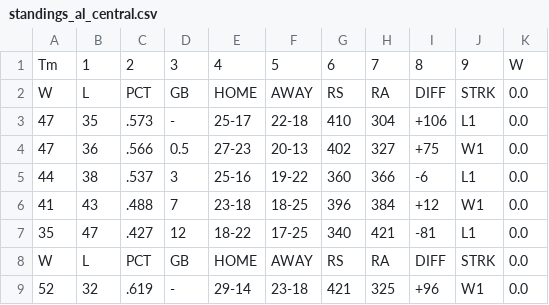
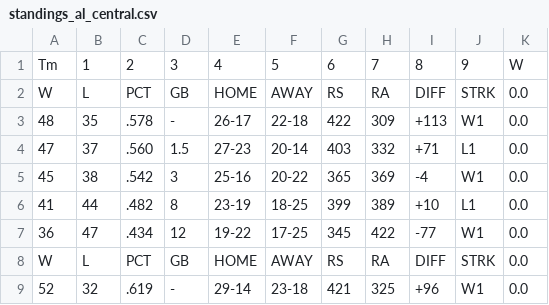
Before and after one commit to jjesse/baseball_stats, a CSV file: docs/standings_al_central.csv, drawn as a sheet; only a part is shown; the diff covers the shown part only.

```diff
--- a/docs/standings_al_central.csv
+++ b/docs/standings_al_central.csv
@@ -2,7 +2,7 @@ Tm,1,2,3,4,5,6,7,8,9,W
 W,L,PCT,GB,HOME,AWAY,RS,RA,DIFF,STRK,0.0
-47,35,.573,-,25-17,22-18,410,304,+106,L1,0.0
-47,36,.566,0.5,27-23,20-13,402,327,+75,W1,0.0
-44,38,.537,3,25-16,19-22,360,366,-6,L1,0.0
-41,43,.488,7,23-18,18-25,396,384,+12,W1,0.0
-35,47,.427,12,18-22,17-25,340,421,-81,L1,0.0
+48,35,.578,-,26-17,22-18,422,309,+113,W1,0.0
+47,37,.560,1.5,27-23,20-14,403,332,+71,L1,0.0
+45,38,.542,3,25-16,20-22,365,369,-4,W1,0.0
+41,44,.482,8,23-19,18-25,399,389,+10,L1,0.0
+36,47,.434,12,19-22,17-25,345,422,-77,W1,0.0
 W,L,PCT,GB,HOME,AWAY,RS,RA,DIFF,STRK,0.0
```
Also changed, not shown: 1 added row, 1 removed row and 17 edited cells elsewhere in this file, docs/standings_all.csv, docs/standings_nl_east.csv, 9 other files.
